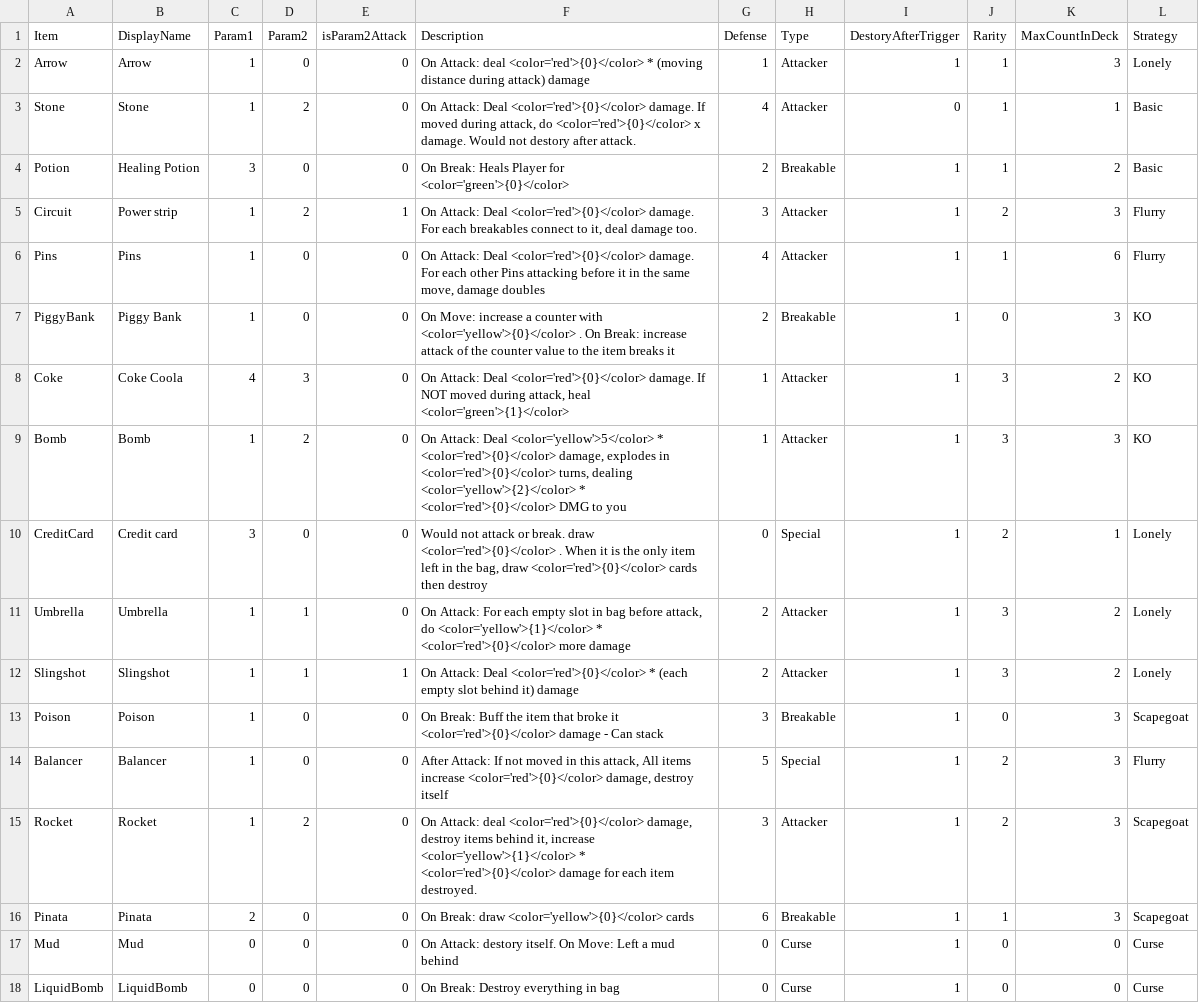
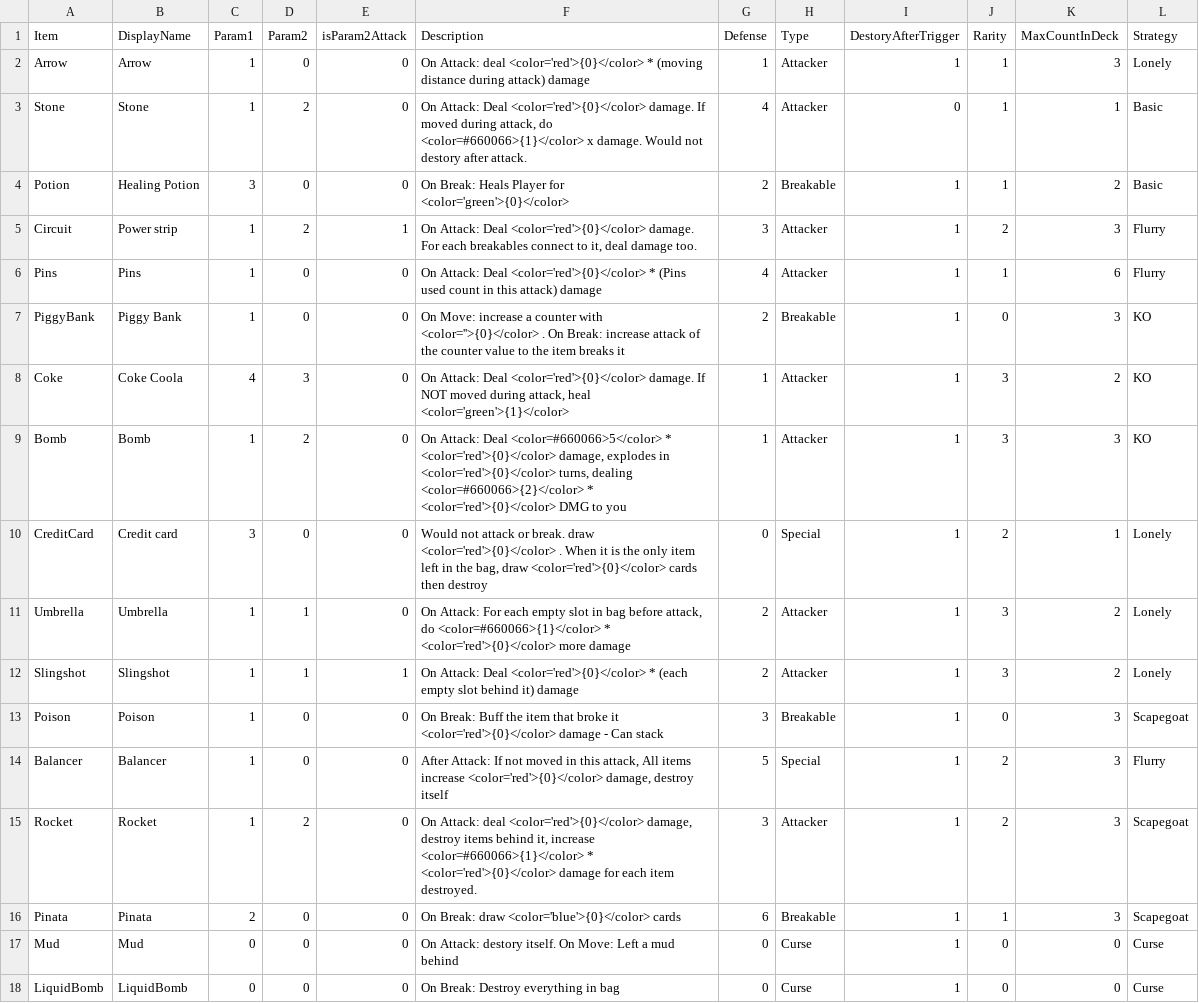
Before and after one commit to shshwdr/LuggageRL, a CSV file: Assets/Resources/csv/item.csv, drawn as a sheet.

```diff
--- a/Assets/Resources/csv/item.csv
+++ b/Assets/Resources/csv/item.csv
@@ -2,11 +2,11 @@
 Arrow,Arrow,1,0,0,On Attack: deal <color='red'>{0}</color>  * (moving distance during attack) damage,1,Attacker,1,1,3,Lonely
-Stone,Stone,1,2,0,"On Attack: Deal <color='red'>{0}</color>  damage. If moved during attack, do <color='red'>{0}</color> x damage. Would not destory after attack.",4,Attacker,0,1,1,Basic
+Stone,Stone,1,2,0,"On Attack: Deal <color='red'>{0}</color>  damage. If moved during attack, do <color=#660066>{1}</color> x damage. Would not destory after attack.",4,Attacker,0,1,1,Basic
 Potion,Healing Potion,3,0,0,On Break: Heals Player for <color='green'>{0}</color> ,2,Breakable,1,1,2,Basic
 Circuit,Power strip,1,2,1,"On Attack: Deal <color='red'>{0}</color>  damage. For each breakables connect to it, deal damage too.",3,Attacker,1,2,3,Flurry
-Pins,Pins,1,0,0,"On Attack: Deal <color='red'>{0}</color>  damage. For each other Pins attacking before it in the same move, damage doubles",4,Attacker,1,1,6,Flurry
-PiggyBank,Piggy Bank,1,0,0,On Move: increase a counter with <color='yellow'>{0}</color> . On Break: increase attack of the counter value to the item breaks it,2,Breakable,1,0,3,KO
+Pins,Pins,1,0,0,On Attack: Deal <color='red'>{0}</color>  *  (Pins used count in this attack) damage,4,Attacker,1,1,6,Flurry
+PiggyBank,Piggy Bank,1,0,0,On Move: increase a counter with <color=''>{0}</color> . On Break: increase attack of the counter value to the item breaks it,2,Breakable,1,0,3,KO
 Coke,Coke Coola,4,3,0,"On Attack: Deal <color='red'>{0}</color>  damage. If NOT moved during attack, heal <color='green'>{1}</color> ",1,Attacker,1,3,2,KO
-Bomb,Bomb,1,2,0,"On Attack: Deal <color='yellow'>5</color> * <color='red'>{0}</color>  damage, explodes in <color='red'>{0}</color>  turns, dealing <color='yellow'>{2}</color> * <color='red'>{0}</color>  DMG to you",1,Attacker,1,3,3,KO
+Bomb,Bomb,1,2,0,"On Attack: Deal <color=#660066>5</color> * <color='red'>{0}</color>  damage, explodes in <color='red'>{0}</color>  turns, dealing <color=#660066>{2}</color> * <color='red'>{0}</color>  DMG to you",1,Attacker,1,3,3,KO
 CreditCard,Credit card,3,0,0,"Would not attack or break. draw <color='red'>{0}</color> . When it is the only item left in the bag, draw <color='red'>{0}</color>  cards then destroy",0,Special,1,2,1,Lonely
-Umbrella,Umbrella,1,1,0,"On Attack: For each empty slot in bag before attack, do <color='yellow'>{1}</color> * <color='red'>{0}</color>  more damage",2,Attacker,1,3,2,Lonely
+Umbrella,Umbrella,1,1,0,"On Attack: For each empty slot in bag before attack, do <color=#660066>{1}</color> * <color='red'>{0}</color>  more damage",2,Attacker,1,3,2,Lonely
 Slingshot,Slingshot,1,1,1,On Attack: Deal <color='red'>{0}</color> * (each empty slot behind it)  damage,2,Attacker,1,3,2,Lonely
@@ -14,4 +14,4 @@ Poison,Poison,1,0,0,On Break: Buff the item that broke it <color='red'>{0}</colo
 Balancer,Balancer,1,0,0,"After Attack: If not moved in this attack, All items increase <color='red'>{0}</color>  damage, destroy itself",5,Special,1,2,3,Flurry
-Rocket,Rocket,1,2,0,"On Attack: deal <color='red'>{0}</color>  damage, destroy items behind it, increase <color='yellow'>{1}</color> * <color='red'>{0}</color>  damage for each item destroyed.",3,Attacker,1,2,3,Scapegoat
-Pinata,Pinata,2,0,0,On Break: draw <color='yellow'>{0}</color>  cards,6,Breakable,1,1,3,Scapegoat
+Rocket,Rocket,1,2,0,"On Attack: deal <color='red'>{0}</color>  damage, destroy items behind it, increase <color=#660066>{1}</color> * <color='red'>{0}</color>  damage for each item destroyed.",3,Attacker,1,2,3,Scapegoat
+Pinata,Pinata,2,0,0,On Break: draw <color='blue'>{0}</color>  cards,6,Breakable,1,1,3,Scapegoat
 Mud,Mud,0,0,0,On Attack: destory itself. On Move: Left a mud behind,0,Curse,1,0,0,Curse
```
Also changed, not shown: 13 other files.
